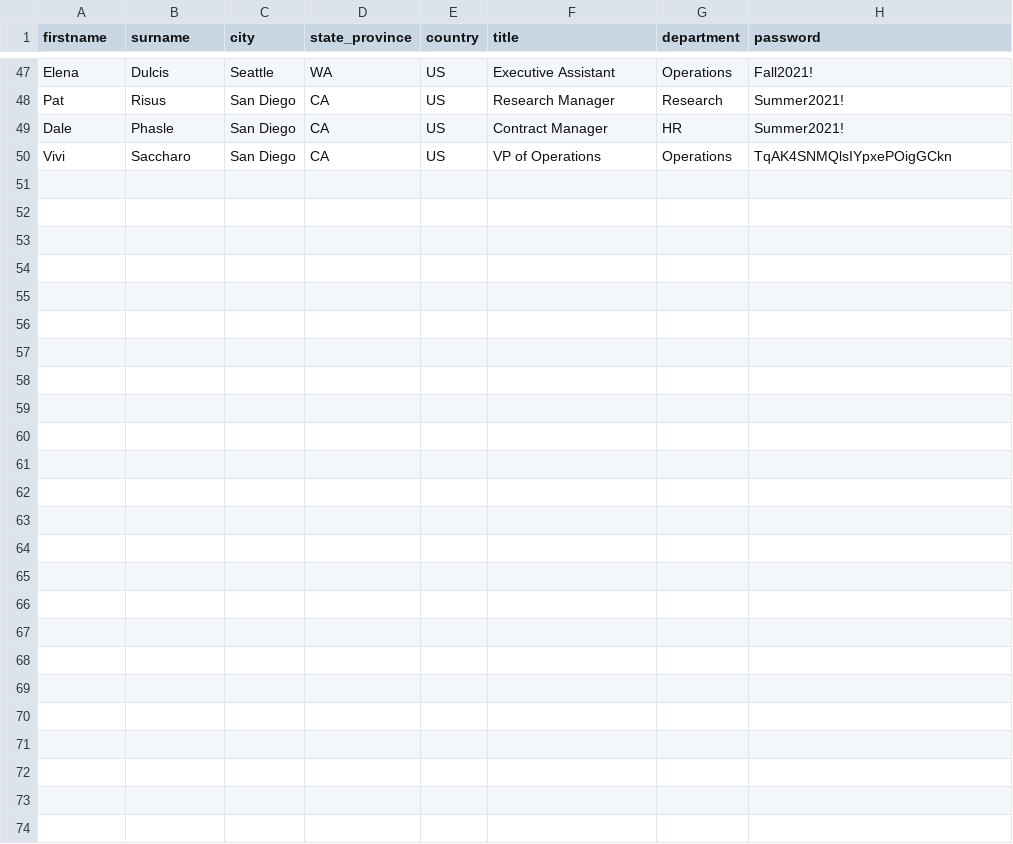
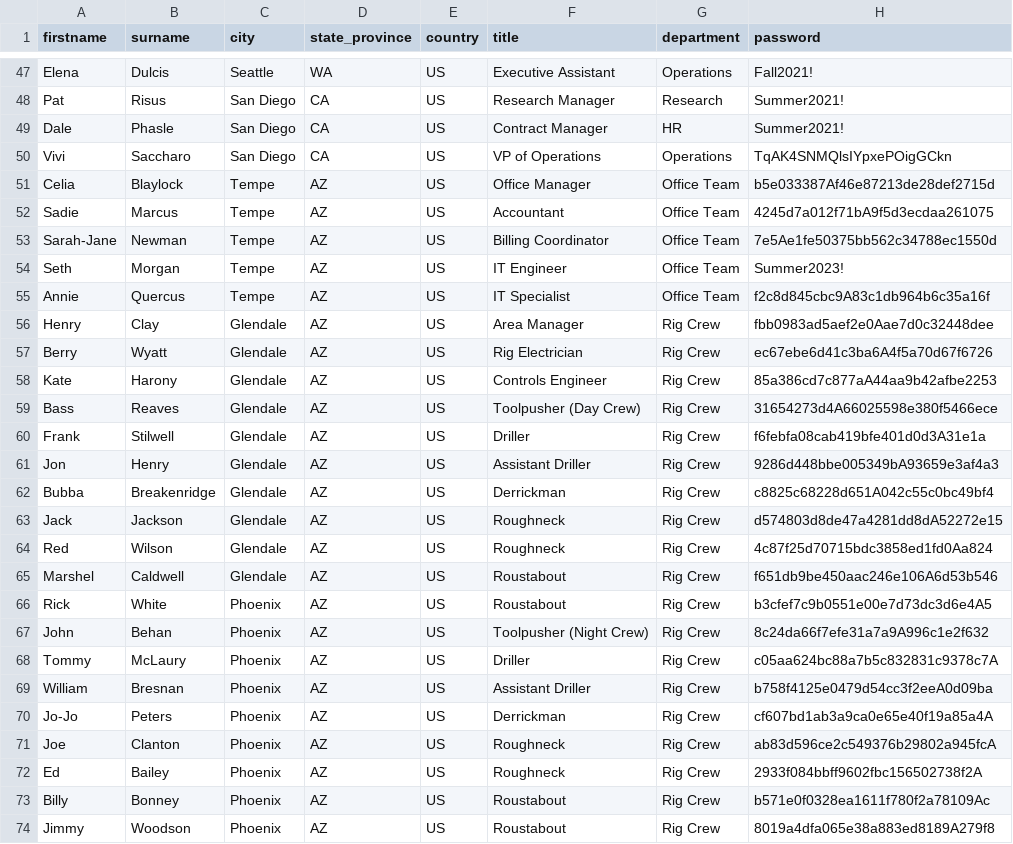
Before and after one commit to blueteamvillage/DC31-obsidian-sec-eng, a CSV file: ansible/conf/windows/domaincontroller/employees.csv, drawn as a sheet; only a part is shown, gaps mark what is left out.

Commit message:
Update domain users and code to create domains users

```diff
--- a/ansible/conf/windows/domaincontroller/employees.csv
+++ b/ansible/conf/windows/domaincontroller/employees.csv
@@ -50 +50,25 @@ Dale,Phasle,San Diego,CA,US,Contract Manager,HR,Summer2021!
 Vivi,Saccharo,San Diego,CA,US,VP of Operations,Operations,TqAK4SNMQlsIYpxePOigGCkn
+Celia,Blaylock,Tempe,AZ,US,Office Manager,Office Team,b5e033387Af46e87213de28def2715d
+Sadie,Marcus,Tempe,AZ,US,Accountant,Office Team,4245d7a012f71bA9f5d3ecdaa261075
+Sarah-Jane,Newman,Tempe,AZ,US,Billing Coordinator,Office Team,7e5Ae1fe50375bb562c34788ec1550d
+Seth,Morgan,Tempe,AZ,US,IT Engineer,Office Team,Summer2023!
+Annie,Quercus,Tempe,AZ,US,IT Specialist,Office Team,f2c8d845cbc9A83c1db964b6c35a16f
+Henry,Clay,Glendale,AZ,US,Area Manager,Rig Crew,fbb0983ad5aef2e0Aae7d0c32448dee
+Berry,Wyatt,Glendale,AZ,US,Rig Electrician,Rig Crew,ec67ebe6d41c3ba6A4f5a70d67f6726
+Kate,Harony,Glendale,AZ,US,Controls Engineer,Rig Crew,85a386cd7c877aA44aa9b42afbe2253
+Bass,Reaves,Glendale,AZ,US,Toolpusher (Day Crew),Rig Crew,31654273d4A66025598e380f5466ece
+Frank,Stilwell,Glendale,AZ,US,Driller,Rig Crew,f6febfa08cab419bfe401d0d3A31e1a
+Jon,Henry,Glendale,AZ,US,Assistant Driller,Rig Crew,9286d448bbe005349bA93659e3af4a3
+Bubba,Breakenridge,Glendale,AZ,US,Derrickman,Rig Crew,c8825c68228d651A042c55c0bc49bf4
+Jack,Jackson,Glendale,AZ,US,Roughneck,Rig Crew,d574803d8de47a4281dd8dA52272e15
+Red,Wilson,Glendale,AZ,US,Roughneck,Rig Crew,4c87f25d70715bdc3858ed1fd0Aa824
+Marshel,Caldwell,Glendale,AZ,US,Roustabout,Rig Crew,f651db9be450aac246e106A6d53b546
+Rick,White,Phoenix,AZ,US,Roustabout,Rig Crew,b3cfef7c9b0551e00e7d73dc3d6e4A5
+John,Behan,Phoenix,AZ,US,Toolpusher (Night Crew),Rig Crew,8c24da66f7efe31a7a9A996c1e2f632
+Tommy,McLaury,Phoenix,AZ,US,Driller,Rig Crew,c05aa624bc88a7b5c832831c9378c7A
+William,Bresnan,Phoenix,AZ,US,Assistant Driller,Rig Crew,b758f4125e0479d54cc3f2eeA0d09ba
+Jo-Jo,Peters,Phoenix,AZ,US,Derrickman,Rig Crew,cf607bd1ab3a9ca0e65e40f19a85a4A
+Joe,Clanton,Phoenix,AZ,US,Roughneck,Rig Crew,ab83d596ce2c549376b29802a945fcA
+Ed,Bailey,Phoenix,AZ,US,Roughneck,Rig Crew,2933f084bbff9602fbc156502738f2A
+Billy,Bonney,Phoenix,AZ,US,Roustabout,Rig Crew,b571e0f0328ea1611f780f2a78109Ac
+Jimmy,Woodson,Phoenix,AZ,US,Roustabout,Rig Crew,8019a4dfa065e38a883ed8189A279f8
```
Also changed, not shown: 2 other files.
